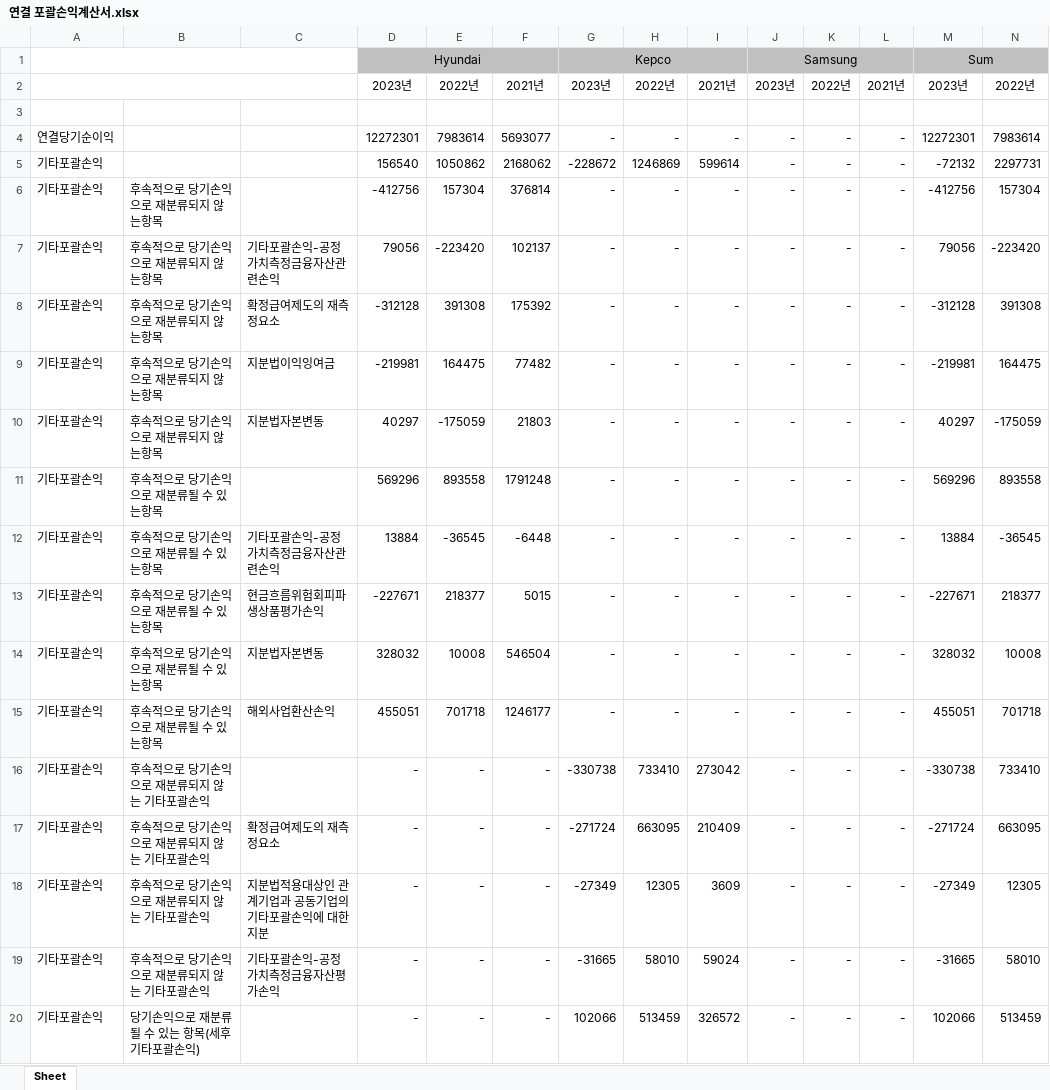
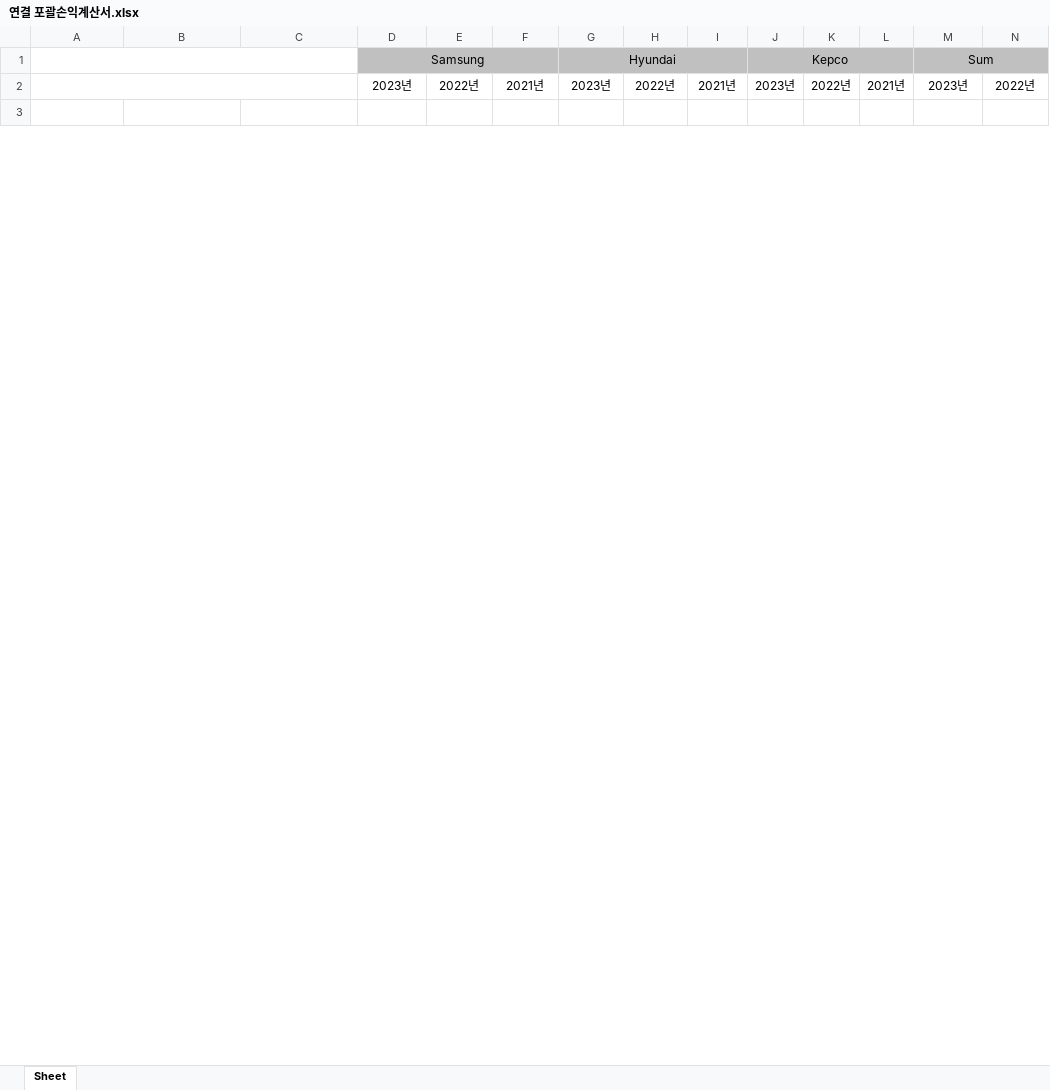
Before and after one commit to chlxogur/pdf_to_rag_chatbot, an Excel workbook: data/output/연결 포괄손익계산서.xlsx, sheet Sheet, drawn as a sheet; only a part is shown; values as stored, in another font and other column widths than the file's, no borders; removed rows and columns are numbered as before the commit, all else as after; rows hold the shown columns only; the diff covers the shown part only; the diff names each change by its address in the sheet, - before the commit and + after, or states it on an @@ line.

```diff
--- a/data/output/연결 포괄손익계산서.xlsx (sheet Sheet)
+++ b/data/output/연결 포괄손익계산서.xlsx (sheet Sheet)
-row 1:  |  |  | Hyundai |  |  | Kepco |  |  | Samsung |  |  | Sum
+row 1:  |  |  | Samsung |  |  | Hyundai |  |  | Kepco |  |  | Sum
-row 4: 연결당기순이익 |  |  | 12272301 | 7983614 | 5693077 | - | - | - | - | - | - | 12272301 | 7983614
-row 5: 기타포괄손익 |  |  | 156540 | 1050862 | 2168062 | -228672 | 1246869 | 599614 | - | - | - | -72132 | 2297731
-row 6: 기타포괄손익 | 후속적으로 당기손익으로 재분류되지 않는항목 |  | -412756 | 157304 | 376814 | - | - | - | - | - | - | -412756 | 157304
-row 7: 기타포괄손익 | 후속적으로 당기손익으로 재분류되지 않는항목 | 기타포괄손익-공정가치측정금융자산관련손익 | 79056 | -223420 | 102137 | - | - | - | - | - | - | 79056 | -223420
-row 8: 기타포괄손익 | 후속적으로 당기손익으로 재분류되지 않는항목 | 확정급여제도의 재측정요소 | -312128 | 391308 | 175392 | - | - | - | - | - | - | -312128 | 391308
-row 9: 기타포괄손익 | 후속적으로 당기손익으로 재분류되지 않는항목 | 지분법이익잉여금 | -219981 | 164475 | 77482 | - | - | - | - | - | - | -219981 | 164475
-row 10: 기타포괄손익 | 후속적으로 당기손익으로 재분류되지 않는항목 | 지분법자본변동 | 40297 | -175059 | 21803 | - | - | - | - | - | - | 40297 | -175059
-row 11: 기타포괄손익 | 후속적으로 당기손익으로 재분류될 수 있는항목 |  | 569296 | 893558 | 1791248 | - | - | - | - | - | - | 569296 | 893558
-row 12: 기타포괄손익 | 후속적으로 당기손익으로 재분류될 수 있는항목 | 기타포괄손익-공정가치측정금융자산관련손익 | 13884 | -36545 | -6448 | - | - | - | - | - | - | 13884 | -36545
-row 13: 기타포괄손익 | 후속적으로 당기손익으로 재분류될 수 있는항목 | 현금흐름위험회피파생상품평가손익 | -227671 | 218377 | 5015 | - | - | - | - | - | - | -227671 | 218377
-row 14: 기타포괄손익 | 후속적으로 당기손익으로 재분류될 수 있는항목 | 지분법자본변동 | 328032 | 10008 | 546504 | - | - | - | - | - | - | 328032 | 10008
-row 15: 기타포괄손익 | 후속적으로 당기손익으로 재분류될 수 있는항목 | 해외사업환산손익 | 455051 | 701718 | 1246177 | - | - | - | - | - | - | 455051 | 701718
-row 16: 기타포괄손익 | 후속적으로 당기손익으로 재분류되지 않는 기타포괄손익 |  | - | - | - | -330738 | 733410 | 273042 | - | - | - | -330738 | 733410
-row 17: 기타포괄손익 | 후속적으로 당기손익으로 재분류되지 않는 기타포괄손익 | 확정급여제도의 재측정요소 | - | - | - | -271724 | 663095 | 210409 | - | - | - | -271724 | 663095
-row 18: 기타포괄손익 | 후속적으로 당기손익으로 재분류되지 않는 기타포괄손익 | 지분법적용대상인 관계기업과 공동기업의 기타포괄손익에 대한 지분 | - | - | - | -27349 | 12305 | 3609 | - | - | - | -27349 | 12305
-row 19: 기타포괄손익 | 후속적으로 당기손익으로 재분류되지 않는 기타포괄손익 | 기타포괄손익-공정가치측정금융자산평가손익 | - | - | - | -31665 | 58010 | 59024 | - | - | - | -31665 | 58010
-row 20: 기타포괄손익 | 당기손익으로 재분류될 수 있는 항목(세후기타포괄손익) |  | - | - | - | 102066 | 513459 | 326572 | - | - | - | 102066 | 513459
```
Also changed, not shown: 34 added rows, 17 removed rows and 222 edited cells elsewhere in this sheet, data/output/연결 손익계산서.xlsx, data/output/연결 재무상태표.xlsx, 16 other files.
